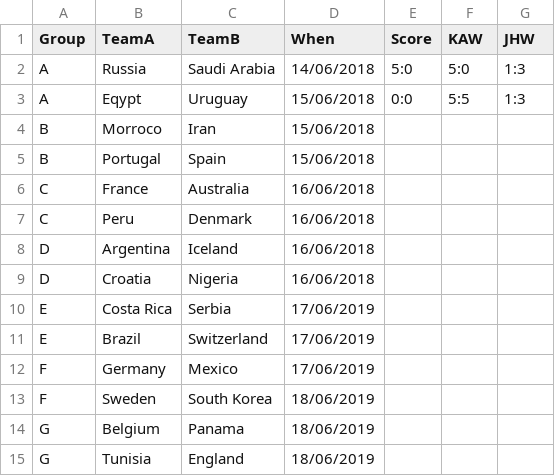
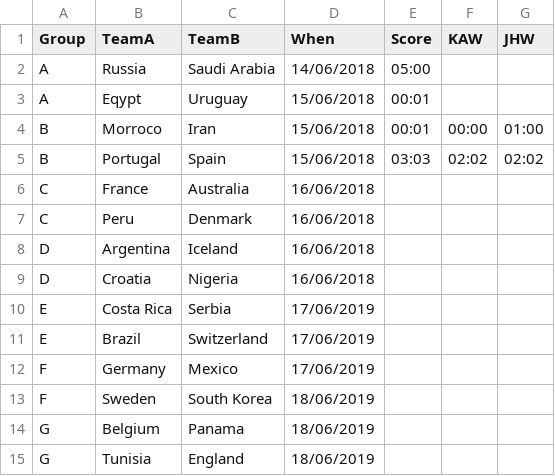
Before and after one commit to kwoolter/WorldCupPredictor, a CSV file: data/fixtures.csv, drawn as a sheet.

Commit message:
latest scores

```diff
--- a/data/fixtures.csv
+++ b/data/fixtures.csv
@@ -1,6 +1,6 @@
 Group,TeamA,TeamB,When,Score,KAW,JHW
-A,Russia,Saudi Arabia,14/06/2018,5:0,5:0,1:3
-A,Eqypt,Uruguay,15/06/2018,0:0,5:5,1:3
-B,Morroco,Iran,15/06/2018,,,
-B,Portugal,Spain,15/06/2018,,,
+A,Russia,Saudi Arabia,14/06/2018,05:00,,
+A,Eqypt,Uruguay,15/06/2018,00:01,,
+B,Morroco,Iran,15/06/2018,00:01,00:00,01:00
+B,Portugal,Spain,15/06/2018,03:03,02:02,02:02
 C,France,Australia,16/06/2018,,,
```
Also changed, not shown: 2 other files.
